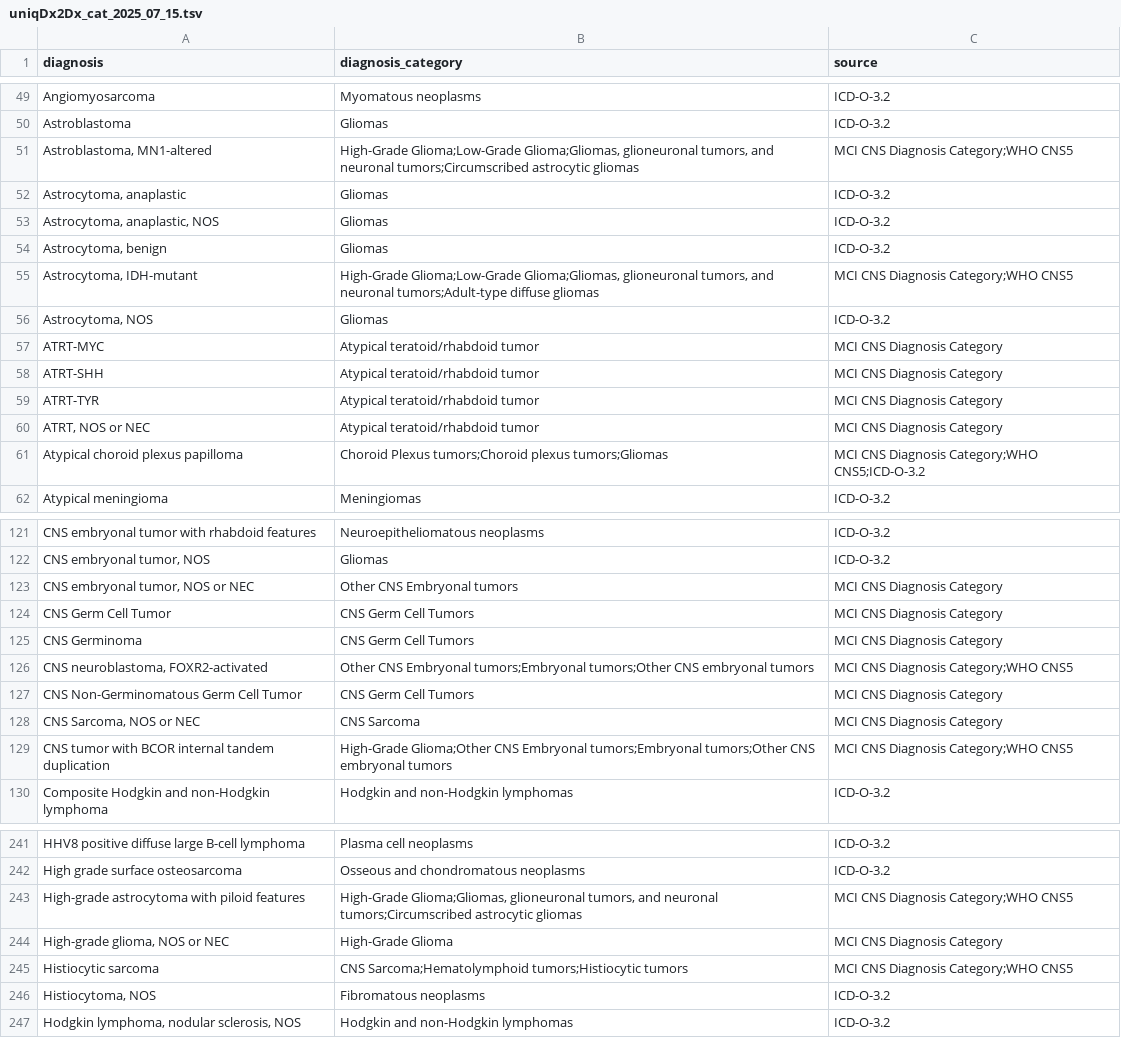
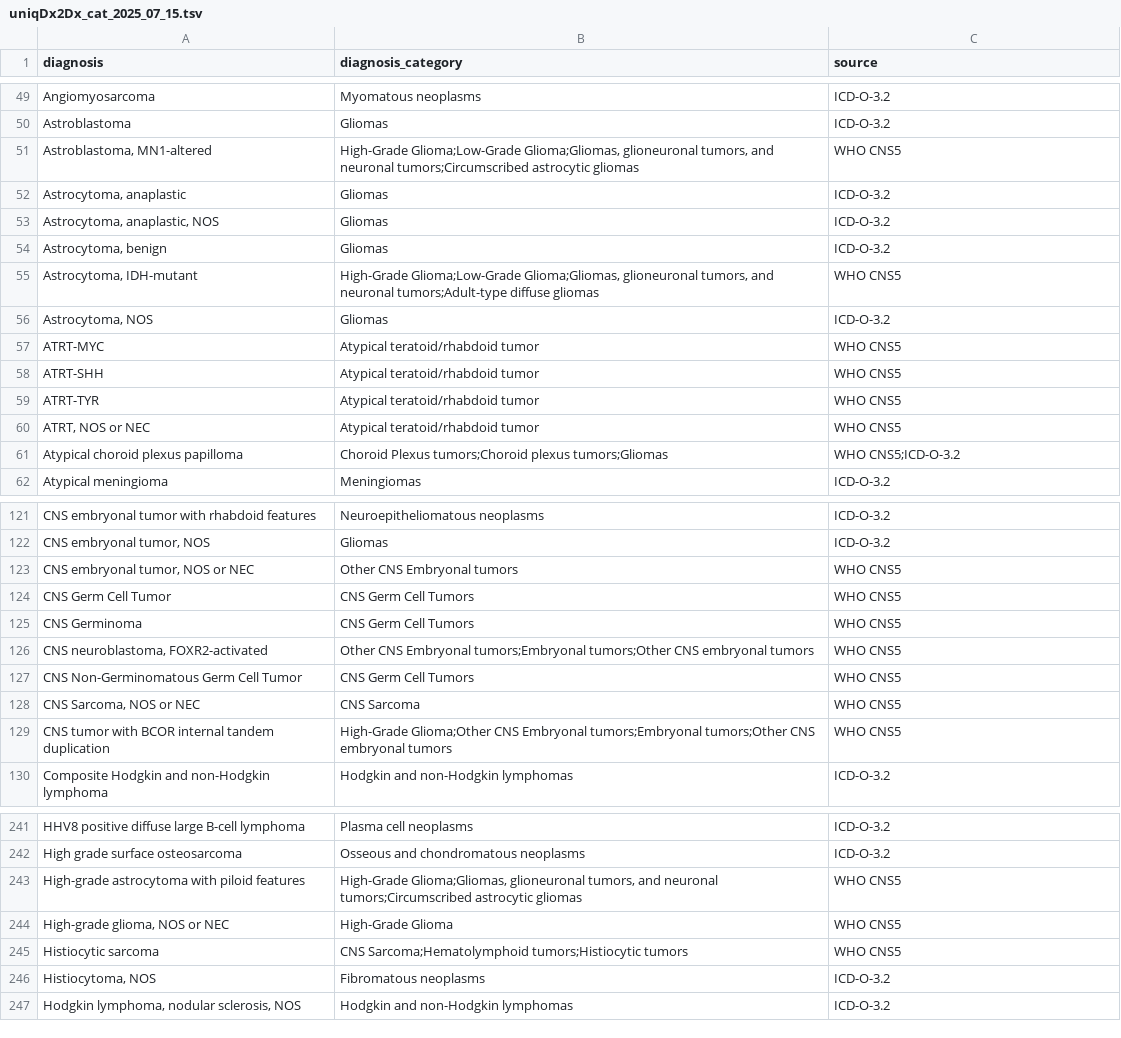
Before and after one commit to CBIIT/ChildhoodCancerDataInitiative-Prefect_Pipeline, a TSV file: docs/uniqDx2Dx_cat_2025_07_15.tsv, drawn as a sheet; only a part is shown, gaps mark what is left out; the diff covers the shown part only.

```diff
--- a/docs/uniqDx2Dx_cat_2025_07_15.tsv
+++ b/docs/uniqDx2Dx_cat_2025_07_15.tsv
@@ -50,3 +50,3 @@ Angiomyosarcoma	Myomatous neoplasms	ICD-O-3.2
 Astroblastoma	Gliomas	ICD-O-3.2
-Astroblastoma, MN1-altered	High-Grade Glioma;Low-Grade Glioma;Gliomas, glioneuronal tumors, and neuronal tumors;Circumscribed astrocytic gliomas	MCI CNS Diagnosis Category;WHO CNS5
+Astroblastoma, MN1-altered	High-Grade Glioma;Low-Grade Glioma;Gliomas, glioneuronal tumors, and neuronal tumors;Circumscribed astrocytic gliomas	WHO CNS5
 Astrocytoma, anaplastic	Gliomas	ICD-O-3.2
@@ -54,9 +54,9 @@ Astrocytoma, anaplastic, NOS	Gliomas	ICD-O-3.2
 Astrocytoma, benign	Gliomas	ICD-O-3.2
-Astrocytoma, IDH-mutant	High-Grade Glioma;Low-Grade Glioma;Gliomas, glioneuronal tumors, and neuronal tumors;Adult-type diffuse gliomas	MCI CNS Diagnosis Category;WHO CNS5
+Astrocytoma, IDH-mutant	High-Grade Glioma;Low-Grade Glioma;Gliomas, glioneuronal tumors, and neuronal tumors;Adult-type diffuse gliomas	WHO CNS5
 Astrocytoma, NOS	Gliomas	ICD-O-3.2
-ATRT-MYC	Atypical teratoid/rhabdoid tumor	MCI CNS Diagnosis Category
-ATRT-SHH	Atypical teratoid/rhabdoid tumor	MCI CNS Diagnosis Category
-ATRT-TYR	Atypical teratoid/rhabdoid tumor	MCI CNS Diagnosis Category
-ATRT, NOS or NEC	Atypical teratoid/rhabdoid tumor	MCI CNS Diagnosis Category
-Atypical choroid plexus papilloma	Choroid Plexus tumors;Choroid plexus tumors;Gliomas	MCI CNS Diagnosis Category;WHO CNS5;ICD-O-3.2
+ATRT-MYC	Atypical teratoid/rhabdoid tumor	WHO CNS5
+ATRT-SHH	Atypical teratoid/rhabdoid tumor	WHO CNS5
+ATRT-TYR	Atypical teratoid/rhabdoid tumor	WHO CNS5
+ATRT, NOS or NEC	Atypical teratoid/rhabdoid tumor	WHO CNS5
+Atypical choroid plexus papilloma	Choroid Plexus tumors;Choroid plexus tumors;Gliomas	WHO CNS5;ICD-O-3.2
 Atypical meningioma	Meningiomas	ICD-O-3.2
@@ -122,9 +122,9 @@ CNS embryonal tumor with rhabdoid features	Neuroepitheliomatous neoplasms	ICD-O-
 CNS embryonal tumor, NOS	Gliomas	ICD-O-3.2
-CNS embryonal tumor, NOS or NEC	Other CNS Embryonal tumors	MCI CNS Diagnosis Category
-CNS Germ Cell Tumor	CNS Germ Cell Tumors	MCI CNS Diagnosis Category
-CNS Germinoma	CNS Germ Cell Tumors	MCI CNS Diagnosis Category
-CNS neuroblastoma, FOXR2-activated	Other CNS Embryonal tumors;Embryonal tumors;Other CNS embryonal tumors	MCI CNS Diagnosis Category;WHO CNS5
-CNS Non-Germinomatous Germ Cell Tumor	CNS Germ Cell Tumors	MCI CNS Diagnosis Category
-CNS Sarcoma, NOS or NEC	CNS Sarcoma	MCI CNS Diagnosis Category
-CNS tumor with BCOR internal tandem duplication	High-Grade Glioma;Other CNS Embryonal tumors;Embryonal tumors;Other CNS embryonal tumors	MCI CNS Diagnosis Category;WHO CNS5
+CNS embryonal tumor, NOS or NEC	Other CNS Embryonal tumors	WHO CNS5
+CNS Germ Cell Tumor	CNS Germ Cell Tumors	WHO CNS5
+CNS Germinoma	CNS Germ Cell Tumors	WHO CNS5
+CNS neuroblastoma, FOXR2-activated	Other CNS Embryonal tumors;Embryonal tumors;Other CNS embryonal tumors	WHO CNS5
+CNS Non-Germinomatous Germ Cell Tumor	CNS Germ Cell Tumors	WHO CNS5
+CNS Sarcoma, NOS or NEC	CNS Sarcoma	WHO CNS5
+CNS tumor with BCOR internal tandem duplication	High-Grade Glioma;Other CNS Embryonal tumors;Embryonal tumors;Other CNS embryonal tumors	WHO CNS5
 Composite Hodgkin and non-Hodgkin lymphoma	Hodgkin and non-Hodgkin lymphomas	ICD-O-3.2
@@ -242,5 +242,5 @@ HHV8 positive diffuse large B-cell lymphoma	Plasma cell neoplasms	ICD-O-3.2
 High grade surface osteosarcoma	Osseous and chondromatous neoplasms	ICD-O-3.2
-High-grade astrocytoma with piloid features	High-Grade Glioma;Gliomas, glioneuronal tumors, and neuronal tumors;Circumscribed astrocytic gliomas	MCI CNS Diagnosis Category;WHO CNS5
-High-grade glioma, NOS or NEC	High-Grade Glioma	MCI CNS Diagnosis Category
-Histiocytic sarcoma	CNS Sarcoma;Hematolymphoid tumors;Histiocytic tumors	MCI CNS Diagnosis Category;WHO CNS5
+High-grade astrocytoma with piloid features	High-Grade Glioma;Gliomas, glioneuronal tumors, and neuronal tumors;Circumscribed astrocytic gliomas	WHO CNS5
+High-grade glioma, NOS or NEC	High-Grade Glioma	WHO CNS5
+Histiocytic sarcoma	CNS Sarcoma;Hematolymphoid tumors;Histiocytic tumors	WHO CNS5
 Histiocytoma, NOS	Fibromatous neoplasms	ICD-O-3.2
```
Also changed, not shown: 87 edited cells elsewhere in this file.
